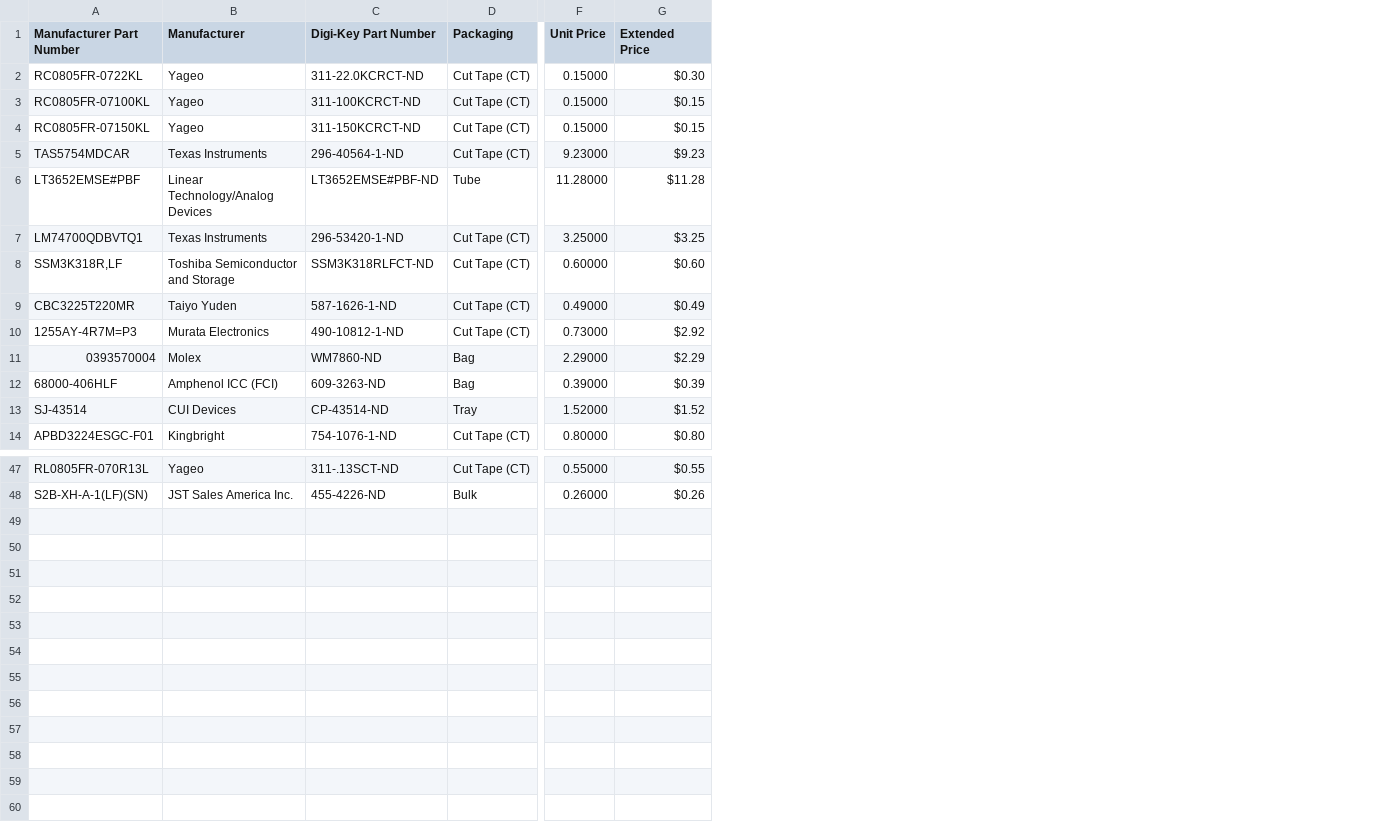
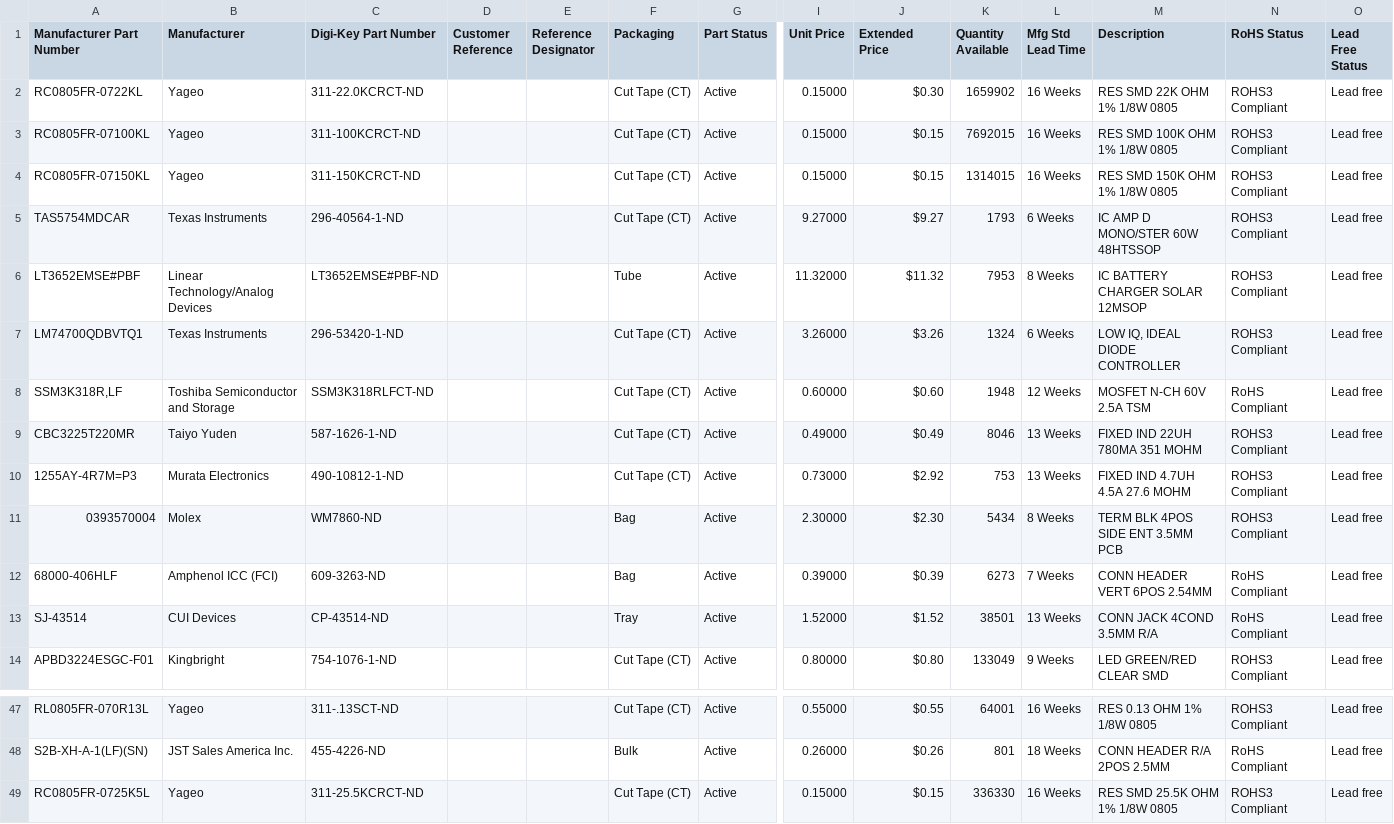
Before and after one commit to philippe44/SqueezeAMP, a CSV file: DigiKey.csv, drawn as a sheet; only a part is shown, gaps mark what is left out; addresses are those after the commit; rows hold the shown columns only; the diff covers the shown part only; the diff names each change by its address in the sheet, - before the commit and + after, or states it on an @@ line.

```diff
--- a/DigiKey.csv
+++ b/DigiKey.csv
+column D (Customer Reference), empty
+column E (Reference Designator), empty
+column G (Part Status), rows 2-14: all Active; rows 47-48: Active | Active
+column K (Quantity Available), rows 2-14: 1659902 | 7692015 | 1314015 | 1793 | 7953 | 1324 | 1948 | 8046 | 753 | 5434 | 6273 | 38501 | 133049; rows 47-48: 64001 | 801
+column L (Mfg Std Lead Time), rows 2-14: 16 Weeks | 16 Weeks | 16 Weeks | 6 Weeks | 8 Weeks | 6 Weeks | 12 Weeks | 13 Weeks | 13 Weeks | 8 Weeks | 7 Weeks | 13 Weeks | 9 Weeks; rows 47-48: 16 Weeks | 18 Weeks
+column M (Description), rows 2-14: RES SMD 22K OHM 1% 1/8W 0805 | RES SMD 100K OHM 1% 1/8W 0805 | RES SMD 150K OHM 1% 1/8W 0805 | IC AMP D MONO/STER 60W 48HTSSOP | IC BATTERY CHARGER SOLAR 12MSOP | LOW IQ, IDEAL DIODE CONTROLLER | MOSFET N-CH 60V 2.5A TSM | FIXED IND 22UH 780MA 351 MOHM | FIXED IND 4.7UH 4.5A 27.6 MOHM | TERM BLK 4POS SIDE ENT 3.5MM PCB | CONN HEADER VERT 6POS 2.54MM | CONN JACK 4COND 3.5MM R/A | LED GREEN/RED CLEAR SMD; rows 47-48: RES 0.13 OHM 1% 1/8W 0805 | CONN HEADER R/A 2POS 2.5MM
+column N (RoHS Status), rows 2-14: ROHS3 Compliant | ROHS3 Compliant | ROHS3 Compliant | ROHS3 Compliant | ROHS3 Compliant | ROHS3 Compliant | RoHS Compliant | ROHS3 Compliant | ROHS3 Compliant | ROHS3 Compliant | RoHS Compliant | RoHS Compliant | ROHS3 Compliant; rows 47-48: ROHS3 Compliant | RoHS Compliant
+column O (Lead Free Status), rows 2-14: all Lead free; rows 47-48: Lead free | Lead free
-I5 (Unit Price): 9.23000
+I5 (Unit Price): 9.27000
-J5 (Extended Price): $9.23
+J5 (Extended Price): $9.27
-I6 (Unit Price): 11.28000
+I6 (Unit Price): 11.32000
-J6 (Extended Price): $11.28
+J6 (Extended Price): $11.32
-I7 (Unit Price): 3.25000
+I7 (Unit Price): 3.26000
-J7 (Extended Price): $3.25
+J7 (Extended Price): $3.26
-I11 (Unit Price): 2.29000
+I11 (Unit Price): 2.30000
-J11 (Extended Price): $2.29
+J11 (Extended Price): $2.30
+row 49: RC0805FR-0725K5L | Yageo | 311-25.5KCRCT-ND |  |  | Cut Tape (CT) | Active | 0.15000 | $0.15 | 336330 | 16 Weeks | RES SMD 25.5K OHM 1% 1/8W 0805 | ROHS3 Compliant | Lead free
```
Also changed, not shown: 22 edited cells elsewhere in this file, DigiKey-Boost.csv, 24 other files.
